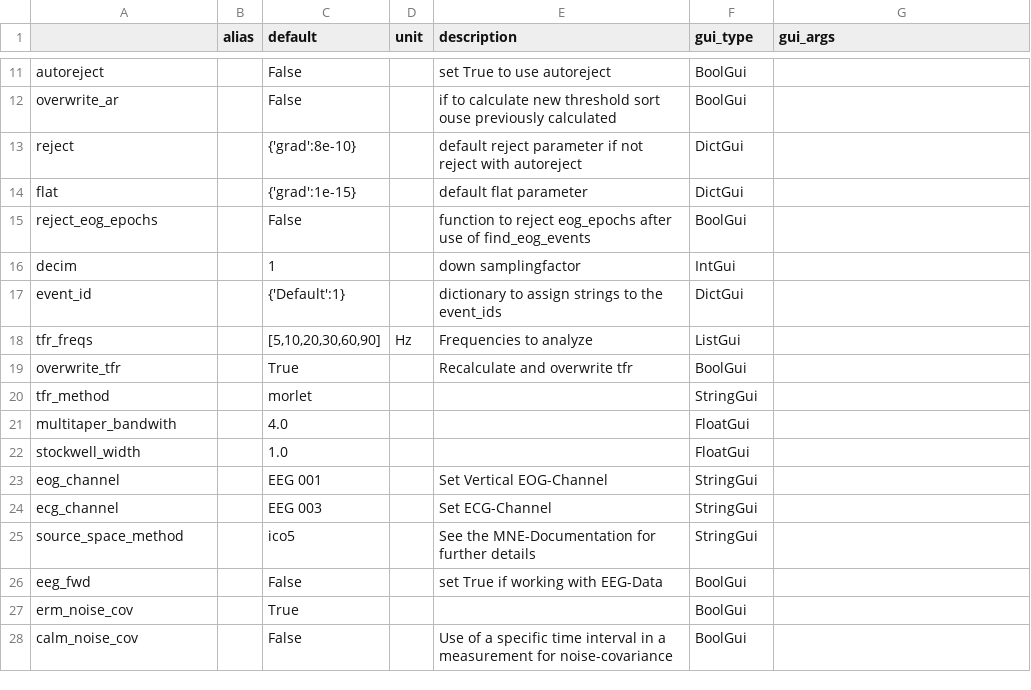
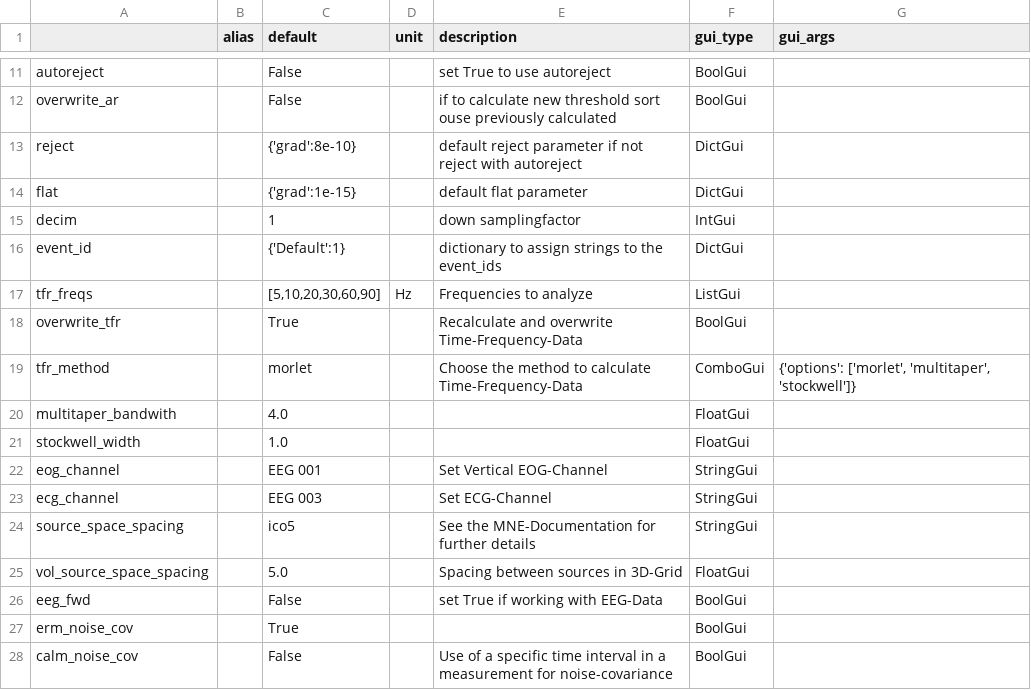
Before and after one commit to marsipu/mne-pipeline-hd, a CSV file: mne_pipeline_hd/bin/resources/parameters.csv, drawn as a sheet; only a part is shown, gaps mark what is left out; the diff covers the shown part only.

Commit message:
Parameter-Presets - Save Parameters in a Parameter-Preset and change between several Presets - Each Parameter-Configuration is saved into file-parameters.csv to enable future features like e.g. checking for parameter-compatibility between files
Subject-Classes
- for each execution of functions for a EEGMEG-File/MRI/Grand-Average-Group, a Class is created
- argument-count for functions is greatly reduced with just passing the "sub"-class for paths and data-loading/saving
- paths stored in attributes
- loading/saving in methods
- more time-efficient when consecutive functions use the same data (data is stored in class-attributes instead of reloading each time from disc, when loading-method is called)

New Parameter-GUIs:
- ComboGui
- CheckListGui

More unnecessary functions removed

```diff
--- a/mne_pipeline_hd/bin/resources/parameters.csv
+++ b/mne_pipeline_hd/bin/resources/parameters.csv
@@ -14,3 +14,2 @@ reject;;{'grad':8e-10};;default reject parameter if not reject with autoreject;D
 flat;;{'grad':1e-15};;default flat parameter;DictGui;
-reject_eog_epochs;;False;;function to reject eog_epochs after use of find_eog_events;BoolGui;
 decim;;1;;down samplingfactor;IntGui;
@@ -18,4 +17,4 @@ event_id;;{'Default':1};;dictionary to assign strings to the event_ids;DictGui;
 tfr_freqs;;[5,10,20,30,60,90];Hz;Frequencies to analyze;ListGui;
-overwrite_tfr;;True;;Recalculate and overwrite tfr;BoolGui;
-tfr_method;;morlet;;;StringGui;
+overwrite_tfr;;True;;Recalculate and overwrite Time-Frequency-Data;BoolGui;
+tfr_method;;morlet;;Choose the method to calculate Time-Frequency-Data;ComboGui;{'options': ['morlet', 'multitaper', 'stockwell']}
 multitaper_bandwith;;4.0;;;FloatGui;
@@ -24,3 +23,4 @@ eog_channel;;EEG 001;;Set Vertical EOG-Channel;StringGui;
 ecg_channel;;EEG 003;;Set ECG-Channel;StringGui;
-source_space_method;;ico5;;See the MNE-Documentation for further details;StringGui;
+source_space_spacing;;ico5;;See the MNE-Documentation for further details;StringGui;
+vol_source_space_spacing;;5.0;;Spacing between sources in 3D-Grid;FloatGui;
 eeg_fwd;;False;;set True if working with EEG-Data;BoolGui;
```
Also changed, not shown: 6 added rows, 1 removed row and 9 edited cells elsewhere in this file, mne_pipeline_hd/bin/resources/functions.csv, 11 other files.
